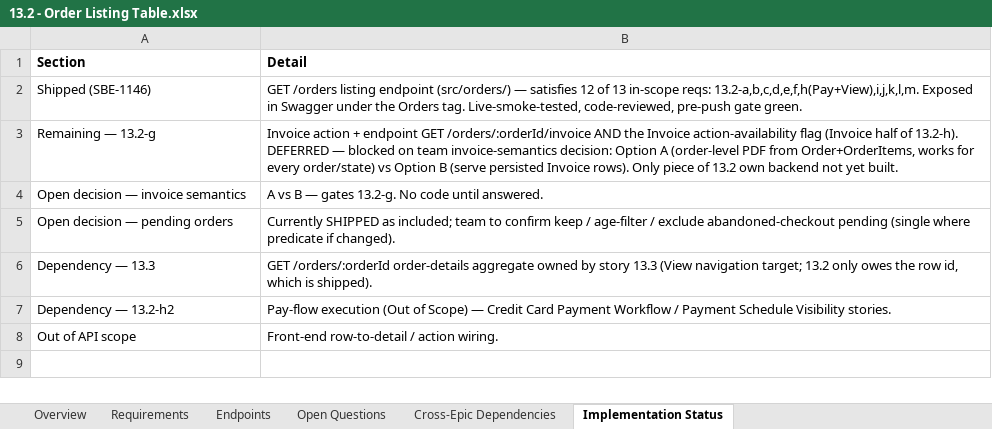
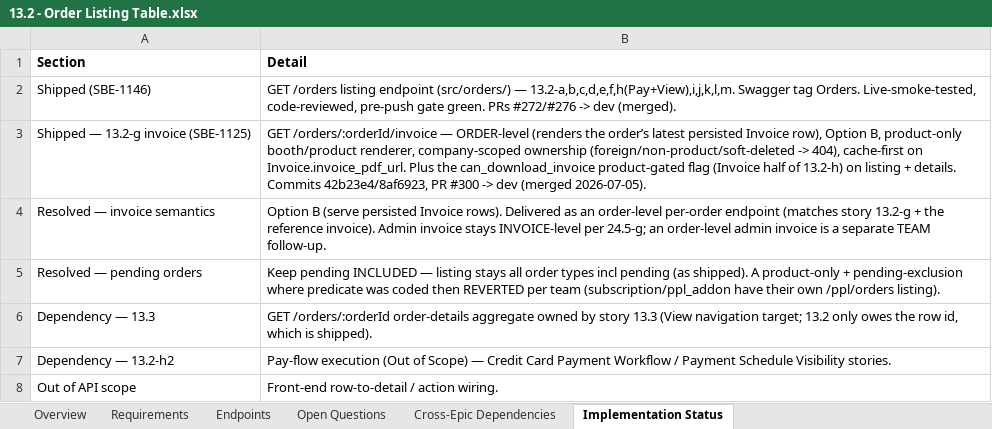
Before and after one commit to prantikUIPL/sbe-backend-workspace, an Excel workbook: order_history/13.2-order-listing-table/13.2 - Order Listing Table.xlsx, sheet Implementation Status, drawn as a sheet; values as stored, in another font and other column widths than the file's, no borders; charts and pictures not drawn; removed rows and columns are numbered as before the commit, all else as after; the diff names each change by its address in the sheet, - before the commit and + after, or states it on an @@ line.

Commit message:
docs(order-history): 13.2 invoice download delivered (13.2-g/h)
Flip 13.2-g Invoice endpoint + 13.2-h Invoice availability flag from
Deferred/Partial to Delivered (SBE-1125, PR #300 -> dev). Resolve the two
open decisions: invoice semantics = Option B (order-level per-order endpoint),
pending-order inclusion = keep included (product-only/exclusion reverted).
Updates both the .md and .xlsx (Overview, Implementation Status, Requirements,
Open Questions, Deferred Work).

```diff
--- a/order_history/13.2-order-listing-table/13.2 - Order Listing Table.xlsx (sheet Implementation Status)
+++ b/order_history/13.2-order-listing-table/13.2 - Order Listing Table.xlsx (sheet Implementation Status)
-B2 (Detail): …(src/orders/) — satisfies 12 of 13 in-scope reqs: 13.2-a,b,c,d,e,f,h(Pay+View),i,j,k,l,m. Exposed in Swagger under the Orders tag. Live-smoke-tested, code-reviewed, pre-push gate green.
+B2 (Detail): …(src/orders/) — 13.2-a,b,c,d,e,f,h(Pay+View),i,j,k,l,m. Swagger tag Orders. Live-smoke-tested, code-reviewed, pre-push gate green. PRs #272/#276 -> dev (merged).
-row 3: Remaining — 13.2-g | Invoice action + endpoint GET /orders/:orderId/invoice AND the Invoice action-availability flag (Invoice half of 13.2-h). DEFERRED — blocked on team invoice-semantics decision: Option A (order-level PDF from Order+OrderItems, works for every order/state) vs Option B (serve persisted Invoice rows). Only piece of 13.2 own backend not yet built.
-row 4: Open decision — invoice semantics | A vs B — gates 13.2-g. No code until answered.
-row 5: Open decision — pending orders | Currently SHIPPED as included; team to confirm keep / age-filter / exclude abandoned-checkout pending (single where predicate if changed).
+row 3: Shipped — 13.2-g invoice (SBE-1125) | GET /orders/:orderId/invoice — ORDER-level (renders the order’s latest persisted Invoice row), Option B, product-only booth/product renderer, company-scoped ownership (foreign/non-product/soft-deleted -> 404), cache-first on Invoice.invoice_pdf_url. Plus the can_download_invoice product-gated flag (Invoice half of 13.2-h) on listing + details. Commits 42b23e4/8af6923, PR #300 -> dev (merged 2026-07-05).
+row 4: Resolved — invoice semantics | Option B (serve persisted Invoice rows). Delivered as an order-level per-order endpoint (matches story 13.2-g + the reference invoice). Admin invoice stays INVOICE-level per 24.5-g; an order-level admin invoice is a separate TEAM follow-up.
+row 5: Resolved — pending orders | Keep pending INCLUDED — listing stays all order types incl pending (as shipped). A product-only + pending-exclusion where predicate was coded then REVERTED per team (subscription/ppl_addon have their own /ppl/orders listing).
```
Also changed, not shown: sheet Overview, sheet Open Questions, sheet Requirements, charts or pictures, 1 other file.
